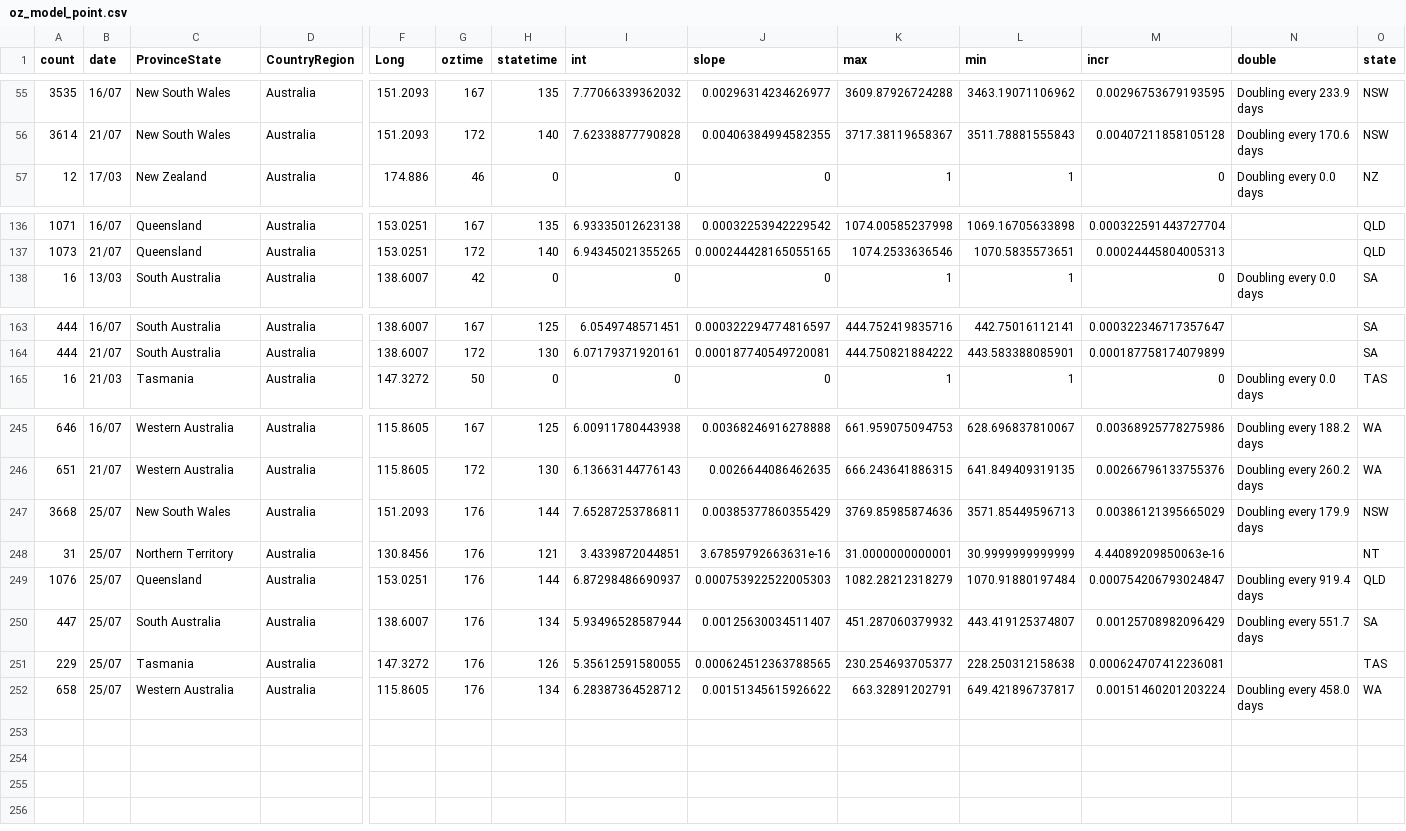
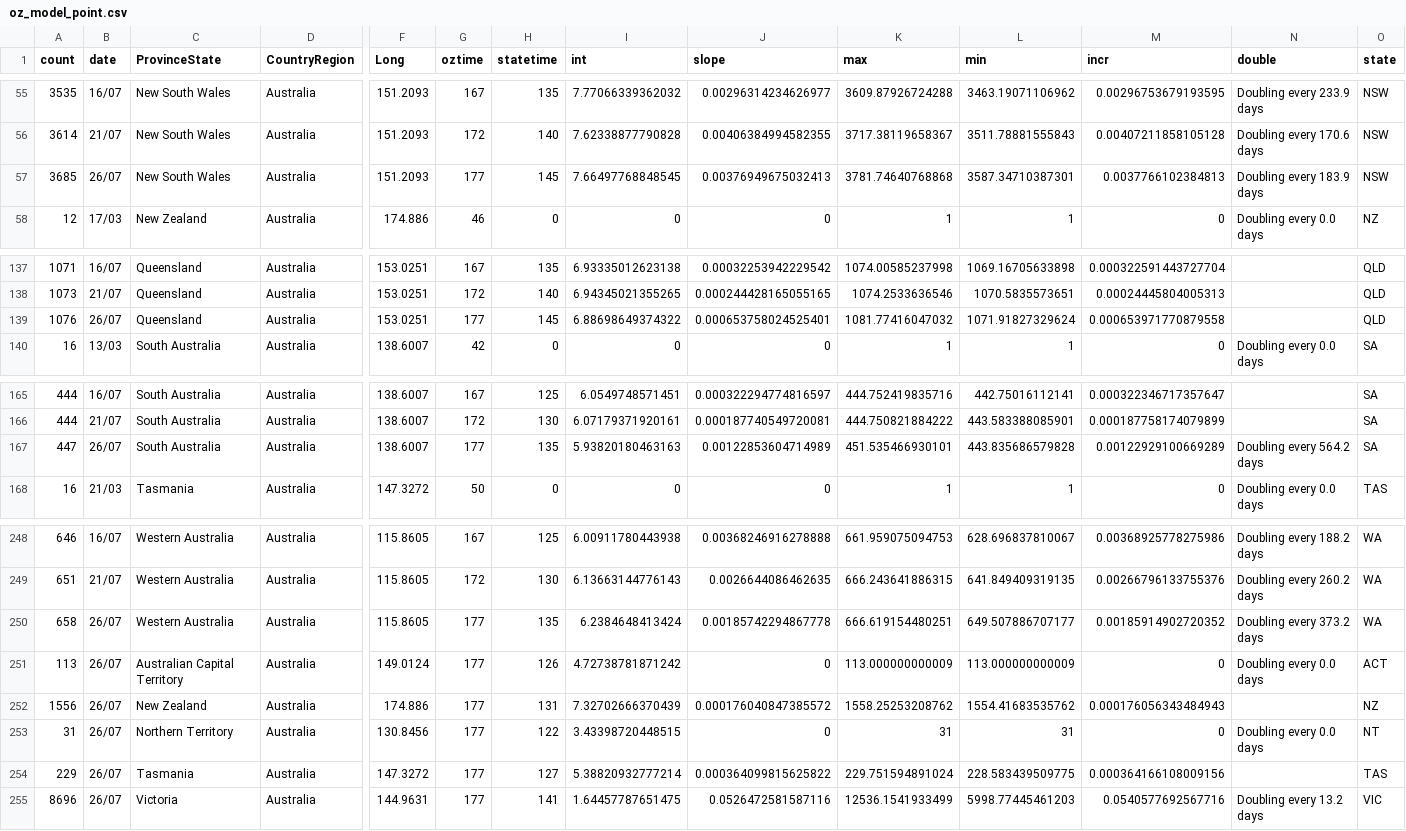
Before and after one commit to TimothyStaples/oz_covid_trajectory, a CSV file: oz_model_point.csv, drawn as a sheet; only a part is shown, gaps mark what is left out; removed rows and columns are numbered as before the commit, all else as after; rows hold the shown columns only; the diff names each change by its address in the sheet, - before the commit and + after, or states it on an @@ line.

```diff
--- a/oz_model_point.csv
+++ b/oz_model_point.csv
+row 57: 3685 | 26/07 | New South Wales | Australia | 151.2093 | 177 | 145 | 7.66497768848545 | 0.00376949675032413 | 3781.74640768868 | 3587.34710387301 | 0.0037766102384813 | Doubling every 183.9 days | NSW
+row 139: 1076 | 26/07 | Queensland | Australia | 153.0251 | 177 | 145 | 6.88698649374322 | 0.000653758024525401 | 1081.77416047032 | 1071.91827329624 | 0.000653971770879558 |  | QLD
+row 167: 447 | 26/07 | South Australia | Australia | 138.6007 | 177 | 135 | 5.93820180463163 | 0.00122853604714989 | 451.535466930101 | 443.835686579828 | 0.00122929100669289 | Doubling every 564.2 days | SA
-row 247: 3668 | 25/07 | New South Wales | Australia | 151.2093 | 176 | 144 | 7.65287253786811 | 0.00385377860355429 | 3769.85985874636 | 3571.85449596713 | 0.00386121395665029 | Doubling every 179.9 days | NSW
+row 250: 658 | 26/07 | Western Australia | Australia | 115.8605 | 177 | 135 | 6.2384648413424 | 0.00185742294867778 | 666.619154480251 | 649.507886707177 | 0.00185914902720352 | Doubling every 373.2 days | WA
+row 251: 113 | 26/07 | Australian Capital Territory | Australia | 149.0124 | 177 | 126 | 4.72738781871242 | 0 | 113.000000000009 | 113.000000000009 | 0 | Doubling every 0.0 days | ACT
+row 252: 1556 | 26/07 | New Zealand | Australia | 174.886 | 177 | 131 | 7.32702666370439 | 0.000176040847385572 | 1558.25253208762 | 1554.41683535762 | 0.000176056343484943 |  | NZ
-B253 (date): 25/07
+B253 (date): 26/07
-G253 (oztime): 176
+G253 (oztime): 177
-H253 (statetime): 121
+H253 (statetime): 122
-I253 (int): 3.4339872044851
+I253 (int): 3.43398720448515
-J253 (slope): 3.67859792663631e-16
+J253 (slope): 0
-K253 (max): 31.0000000000001
+K253 (max): 31
-L253 (min): 30.9999999999999
+L253 (min): 31
-M253 (incr): 4.44089209850063e-16
+M253 (incr): 0
-N253 (double): (empty)
+N253 (double): Doubling every 0.0 days
-row 249: 1076 | 25/07 | Queensland | Australia | 153.0251 | 176 | 144 | 6.87298486690937 | 0.000753922522005303 | 1082.28212318279 | 1070.91880197484 | 0.000754206793024847 | Doubling every 919.4 days | QLD
-row 250: 447 | 25/07 | South Australia | Australia | 138.6007 | 176 | 134 | 5.93496528587944 | 0.00125630034511407 | 451.287060379932 | 443.419125374807 | 0.00125708982096429 | Doubling every 551.7 days | SA
-B254 (date): 25/07
+B254 (date): 26/07
-G254 (oztime): 176
+G254 (oztime): 177
-H254 (statetime): 126
+H254 (statetime): 127
-I254 (int): 5.35612591580055
+I254 (int): 5.38820932777214
-J254 (slope): 0.000624512363788565
+J254 (slope): 0.000364099815625822
-K254 (max): 230.254693705377
+K254 (max): 229.751594891024
-L254 (min): 228.250312158638
+L254 (min): 228.583439509775
-M254 (incr): 0.000624707412236081
+M254 (incr): 0.000364166108009156
-row 252: 658 | 25/07 | Western Australia | Australia | 115.8605 | 176 | 134 | 6.28387364528712 | 0.00151345615926622 | 663.32891202791 | 649.421896737817 | 0.00151460201203224 | Doubling every 458.0 days | WA
+row 255: 8696 | 26/07 | Victoria | Australia | 144.9631 | 177 | 141 | 1.64457787651475 | 0.0526472581587116 | 12536.1541933499 | 5998.77445461203 | 0.0540577692567716 | Doubling every 13.2 days | VIC
```
Also changed, not shown: oz_model.csv, oz_slope.csv.
